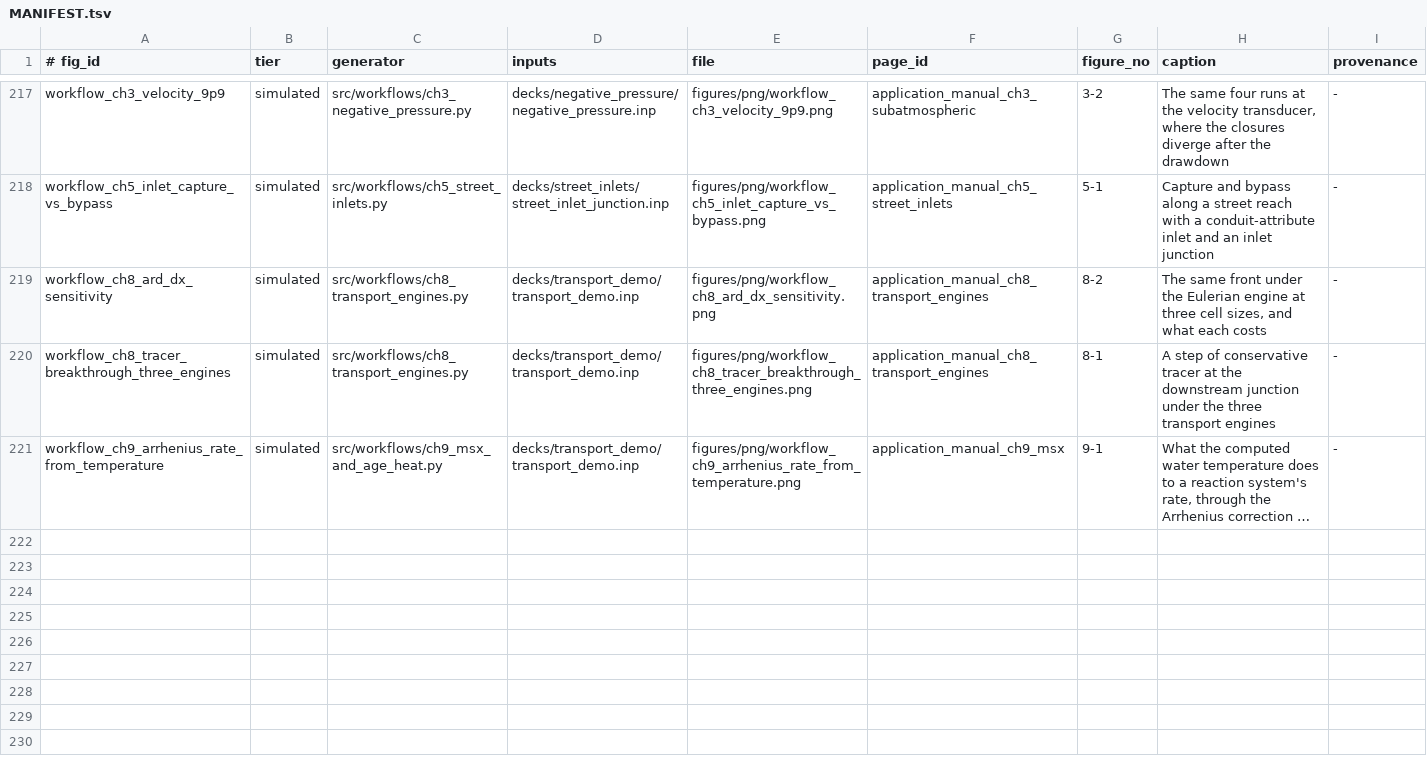
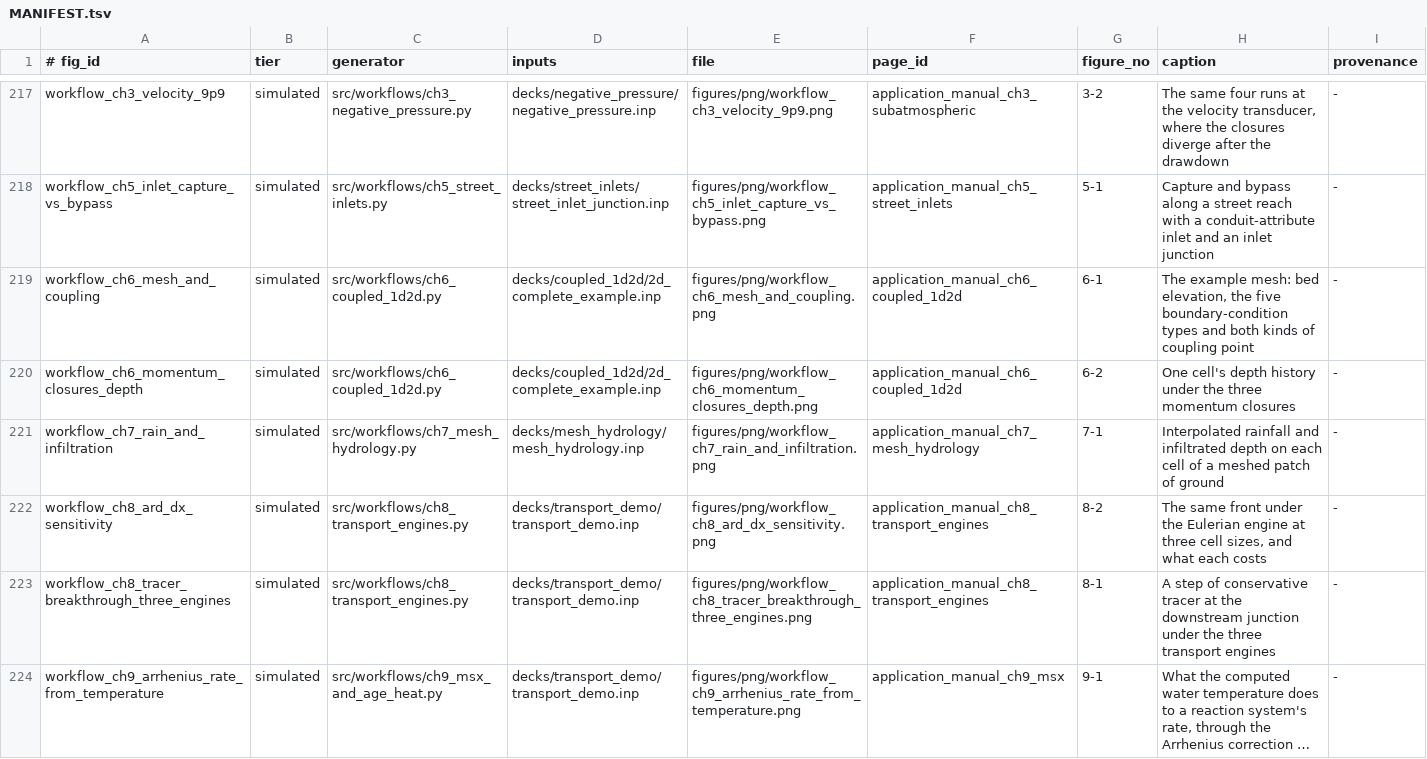
Before and after one commit to HydroCouple/openswmm.engine, a TSV file: docs/figures/MANIFEST.tsv, drawn as a sheet; only a part is shown, gaps mark what is left out; long unchanged cells end in …; the diff names each change by its address in the sheet, - before the commit and + after, or states it on an @@ line.

Commit message:
docs(application): Chapters 6 and 7 — a coupled model, and hydrology on the mesh
Chapter 6 builds a coupled one- and two-dimensional model from the
engine's complete 2D example: eight cells, five boundary-condition types,
both kinds of coupling point. Its first figure is the deck drawn from its
own results file. Its second runs the three momentum closures on the same
mesh, where they disagree by nearly half a metre and hold it — the chapter
says plainly that eight cells under strong forcing is a feature
demonstration, not a validation, and points at the analytic cases.

Chapter 7 rains on a mesh instead. A new deck puts two gages of different
intensity either side of a meshed patch, so the natural-neighbour
interpolation gives every cell its own rainfall, 7.4 to 17.6 mm/hr
between gages reading 5 and 20. Three soil tags give three infiltration
methods, and the amounts differ eightfold — partly the method, partly the
water available, since both sinks ramp off below DRY_DEPTH. Just under a
third of the storm infiltrated and two thirds reached the drain.

Two engine messages are quoted as teaching: the coupling-area warning
that made the deck use the pipe's own area, and the open-time refusal of
INFIL_DESTINATION SUBCATCH_AQUIFER on a model with no subcatchments. The
chapter says what it does not show — the aquifer's own state — and sends
the reader to the hydrology chapter that does.

The deck gate caught the siphon deck of Chapter 3 diverging as committed,
because the study leaves the closure to its runner. The docs copy now
names FV_PRESSURE_CLOSURE TPA and its provenance records why; all six
committed decks now run clean.

Committed through a private index: a peer session left a stale
.git/index.lock in this shared tree.

```diff
--- a/docs/figures/MANIFEST.tsv
+++ b/docs/figures/MANIFEST.tsv
+row 219: workflow_ch6_mesh_and_coupling | simulated | src/workflows/ch6_coupled_1d2d.py | decks/coupled_1d2d/2d_complete_example.inp | figures/png/workflow_ch6_mesh_and_coupling.png | application_manual_ch6_coupled_1d2d | 6-1 | The example mesh: bed elevation, the five boundary-condition types and both kinds of coupling point | -
+row 220: workflow_ch6_momentum_closures_depth | simulated | src/workflows/ch6_coupled_1d2d.py | decks/coupled_1d2d/2d_complete_example.inp | figures/png/workflow_ch6_momentum_closures_depth.png | application_manual_ch6_coupled_1d2d | 6-2 | One cell's depth history under the three momentum closures | -
+row 221: workflow_ch7_rain_and_infiltration | simulated | src/workflows/ch7_mesh_hydrology.py | decks/mesh_hydrology/mesh_hydrology.inp | figures/png/workflow_ch7_rain_and_infiltration.png | application_manual_ch7_mesh_hydrology | 7-1 | Interpolated rainfall and infiltrated depth on each cell of a meshed patch of ground | -
```
Also changed, not shown: 18 other files.
